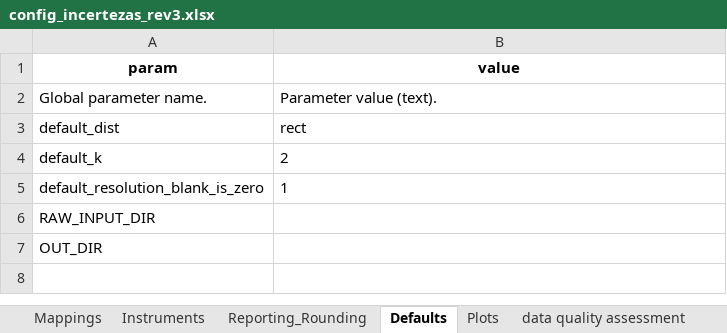
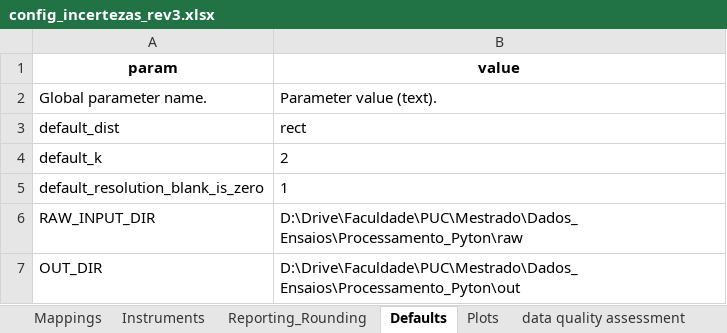
Before and after one commit to Motterdude/nanum-pipeline-28, an Excel workbook: config/config_incertezas_rev3.xlsx, sheet Defaults, drawn as a sheet; values as stored, in another font and other column widths than the file's, no borders; the diff names each change by its address in the sheet, - before the commit and + after, or states it on an @@ line.

Commit message:
fix mestrado plotting run and document flat raw layout

```diff
--- a/config/config_incertezas_rev3.xlsx (sheet Defaults)
+++ b/config/config_incertezas_rev3.xlsx (sheet Defaults)
-B6 (value): (empty)
+B6 (value): D:\Drive\Faculdade\PUC\Mestrado\Dados_Ensaios\Processamento_Pyton\raw
-B7 (value): (empty)
+B7 (value): D:\Drive\Faculdade\PUC\Mestrado\Dados_Ensaios\Processamento_Pyton\out
```
Also changed, not shown: 3 other files.
